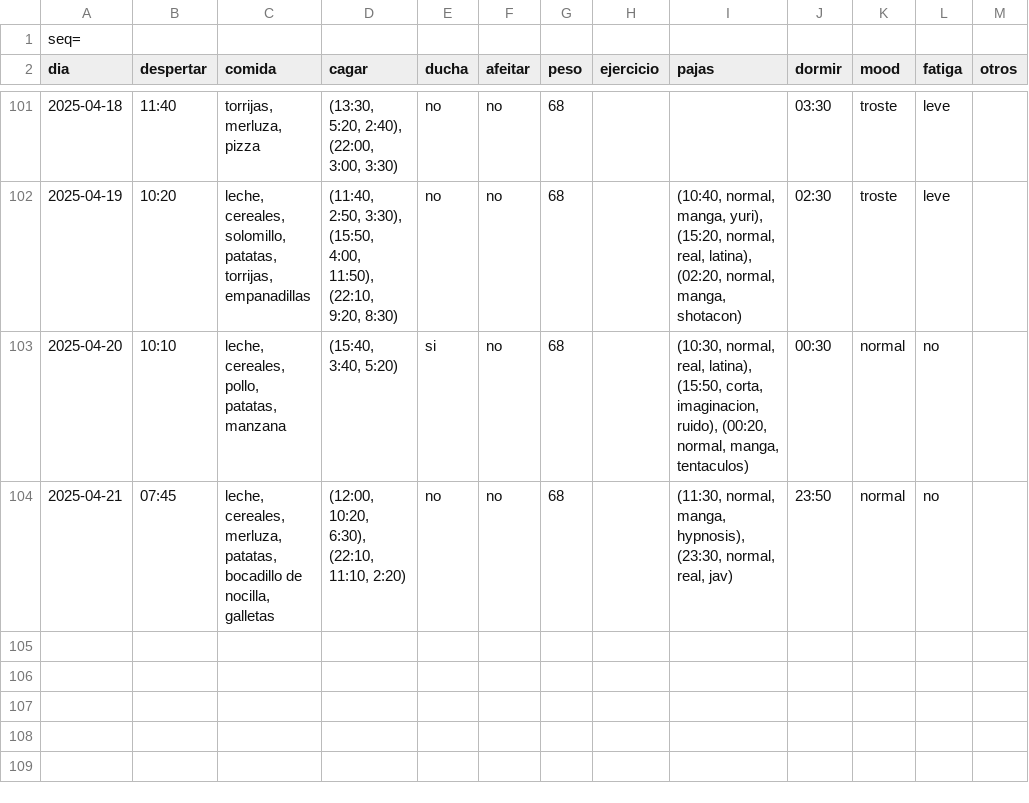
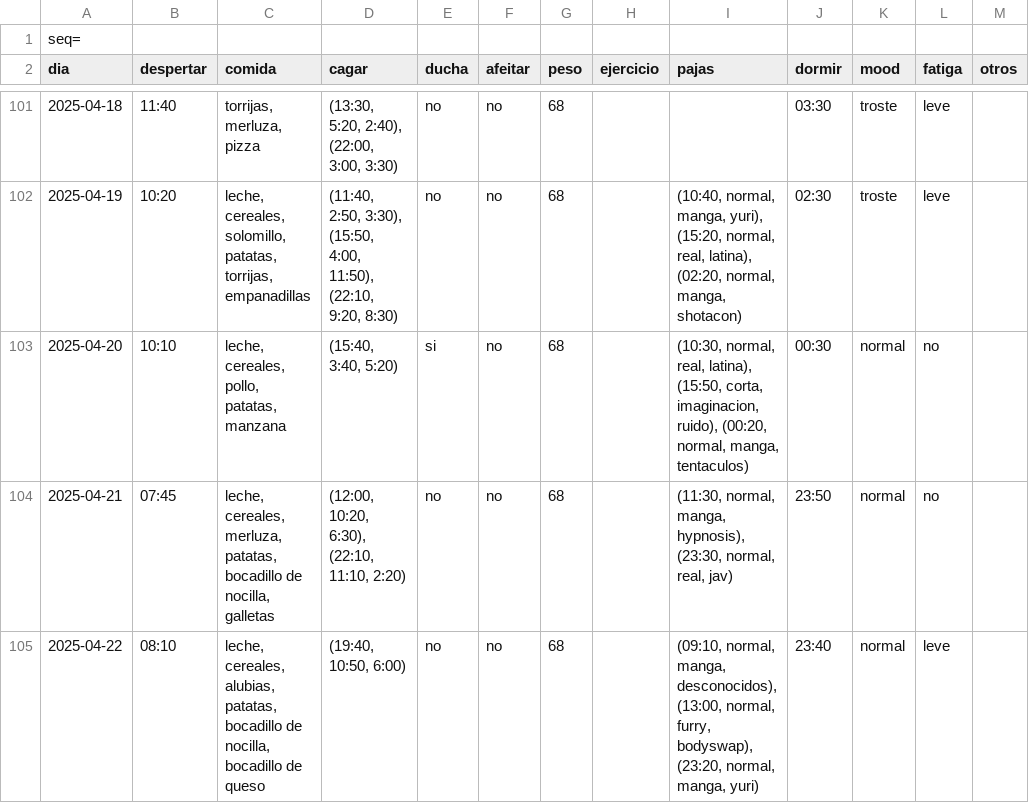
Before and after one commit to megabentilad/Estadisticas, a CSV file: docs/base.csv, drawn as a sheet; only a part is shown, gaps mark what is left out.

Commit message:
Actualizar reporte diario

```diff
--- a/docs/base.csv
+++ b/docs/base.csv
@@ -104 +104,2 @@ dia;despertar;comida;cagar;ducha;afeitar;peso;ejercicio;pajas;dormir;mood;fatiga
 2025-04-21;07:45;leche, cereales, merluza, patatas, bocadillo de nocilla, galletas;(12:00, 10:20, 6:30), (22:10, 11:10, 2:20);no;no;68;;(11:30, normal, manga, hypnosis), (23:30, normal, real, jav);23:50;normal;no;
+2025-04-22;08:10;leche, cereales, alubias, patatas, bocadillo de nocilla, bocadillo de queso;(19:40, 10:50, 6:00);no;no;68;;(09:10, normal, manga, desconocidos), (13:00, normal, furry, bodyswap), (23:20, normal, manga, yuri);23:40;normal;leve;
```
